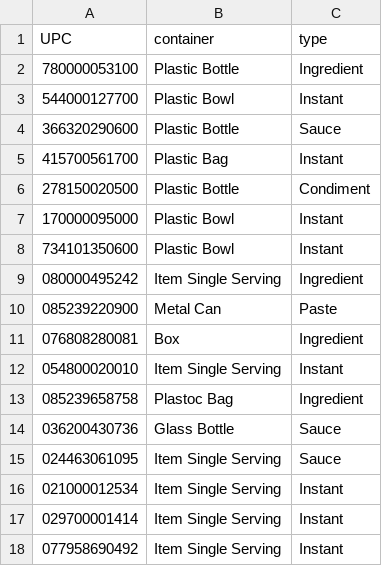
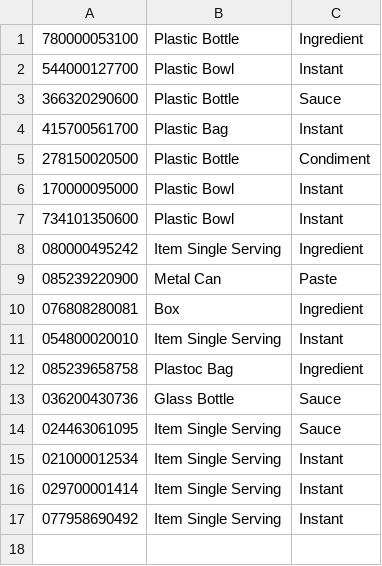
Before and after one commit to art4829/Retail_Database, a CSV file: src/Datasets/Pantry/pantry.csv, drawn as a sheet; the diff names each change by its address in the sheet, - before the commit and + after, or states it on an @@ line.

```diff
--- a/src/Datasets/Pantry/pantry.csv
+++ b/src/Datasets/Pantry/pantry.csv
-row 1: UPC | container | type
```
Also changed, not shown: src/Datasets/Beverage/beverage.csv, 19 other files.
